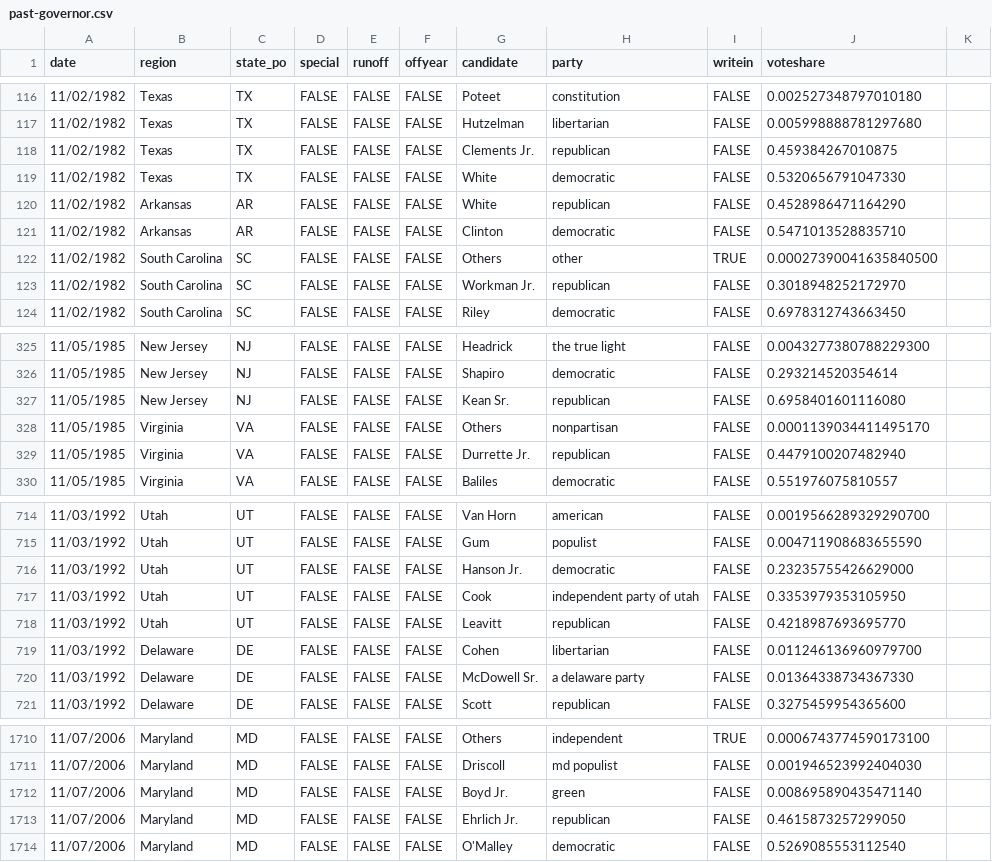
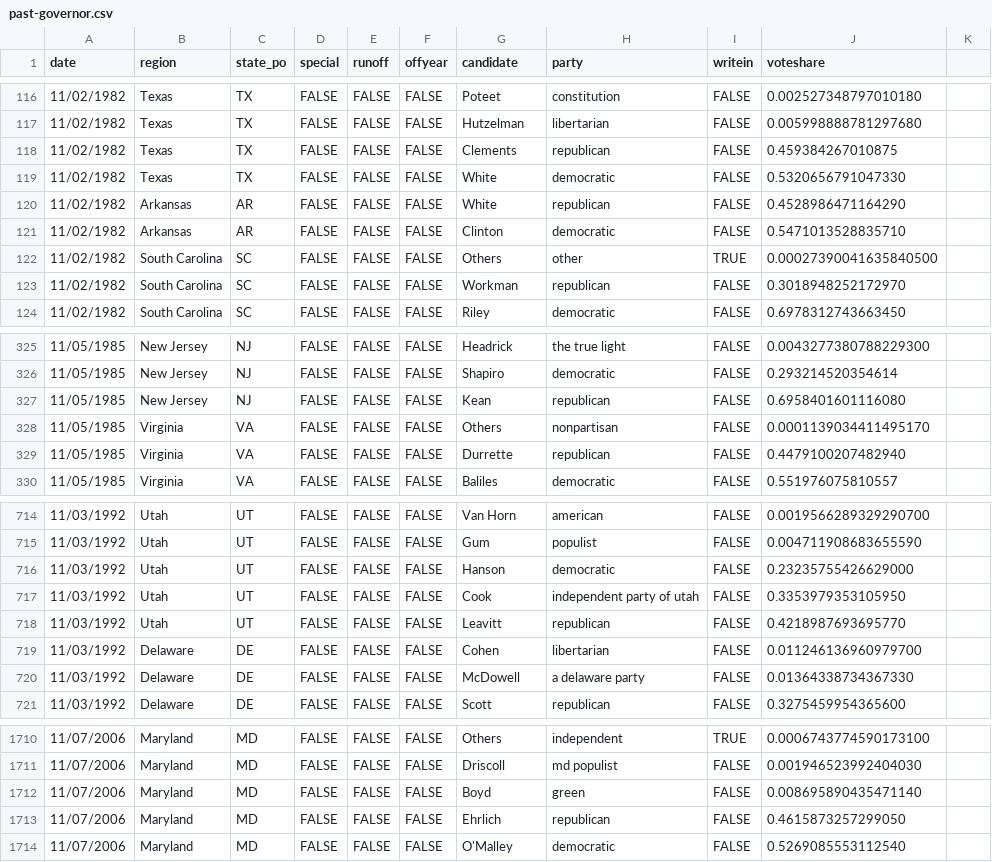
Before and after one commit to jacksonjude/USA-Election-Map, a CSV file: csv-sources/past-governor.csv, drawn as a sheet; only a part is shown, gaps mark what is left out; the diff covers the shown part only.

```diff
--- a/csv-sources/past-governor.csv
+++ b/csv-sources/past-governor.csv
@@ -117,3 +117,3 @@ date,region,state_po,special,runoff,offyear,candidate,party,writein,voteshare,
 11/02/1982,Texas,TX,FALSE,FALSE,FALSE,Hutzelman,libertarian,FALSE,0.005998888781297680,
-11/02/1982,Texas,TX,FALSE,FALSE,FALSE,Clements Jr.,republican,FALSE,0.459384267010875,
+11/02/1982,Texas,TX,FALSE,FALSE,FALSE,Clements,republican,FALSE,0.459384267010875,
 11/02/1982,Texas,TX,FALSE,FALSE,FALSE,White,democratic,FALSE,0.5320656791047330,
@@ -122,3 +122,3 @@ date,region,state_po,special,runoff,offyear,candidate,party,writein,voteshare,
 11/02/1982,South Carolina,SC,FALSE,FALSE,FALSE,Others,other,TRUE,0.00027390041635840500,
-11/02/1982,South Carolina,SC,FALSE,FALSE,FALSE,Workman Jr.,republican,FALSE,0.3018948252172970,
+11/02/1982,South Carolina,SC,FALSE,FALSE,FALSE,Workman,republican,FALSE,0.3018948252172970,
 11/02/1982,South Carolina,SC,FALSE,FALSE,FALSE,Riley,democratic,FALSE,0.6978312743663450,
@@ -326,5 +326,5 @@ date,region,state_po,special,runoff,offyear,candidate,party,writein,voteshare,
 11/05/1985,New Jersey,NJ,FALSE,FALSE,FALSE,Shapiro,democratic,FALSE,0.293214520354614,
-11/05/1985,New Jersey,NJ,FALSE,FALSE,FALSE,Kean Sr.,republican,FALSE,0.6958401601116080,
+11/05/1985,New Jersey,NJ,FALSE,FALSE,FALSE,Kean,republican,FALSE,0.6958401601116080,
 11/05/1985,Virginia,VA,FALSE,FALSE,FALSE,Others,nonpartisan,FALSE,0.0001139034411495170,
-11/05/1985,Virginia,VA,FALSE,FALSE,FALSE,Durrette Jr.,republican,FALSE,0.4479100207482940,
+11/05/1985,Virginia,VA,FALSE,FALSE,FALSE,Durrette,republican,FALSE,0.4479100207482940,
 11/05/1985,Virginia,VA,FALSE,FALSE,FALSE,Baliles,democratic,FALSE,0.551976075810557,
@@ -715,3 +715,3 @@ date,region,state_po,special,runoff,offyear,candidate,party,writein,voteshare,
 11/03/1992,Utah,UT,FALSE,FALSE,FALSE,Gum,populist,FALSE,0.004711908683655590,
-11/03/1992,Utah,UT,FALSE,FALSE,FALSE,Hanson Jr.,democratic,FALSE,0.23235755426629000,
+11/03/1992,Utah,UT,FALSE,FALSE,FALSE,Hanson,democratic,FALSE,0.23235755426629000,
 11/03/1992,Utah,UT,FALSE,FALSE,FALSE,Cook,independent party of utah,FALSE,0.3353979353105950,
@@ -719,3 +719,3 @@ date,region,state_po,special,runoff,offyear,candidate,party,writein,voteshare,
 11/03/1992,Delaware,DE,FALSE,FALSE,FALSE,Cohen,libertarian,FALSE,0.011246136960979700,
-11/03/1992,Delaware,DE,FALSE,FALSE,FALSE,McDowell Sr.,a delaware party,FALSE,0.01364338734367330,
+11/03/1992,Delaware,DE,FALSE,FALSE,FALSE,McDowell,a delaware party,FALSE,0.01364338734367330,
 11/03/1992,Delaware,DE,FALSE,FALSE,FALSE,Scott,republican,FALSE,0.3275459954365600,
@@ -1711,4 +1711,4 @@ date,region,state_po,special,runoff,offyear,candidate,party,writein,voteshare,
 11/07/2006,Maryland,MD,FALSE,FALSE,FALSE,Driscoll,md populist,FALSE,0.001946523992404030,
-11/07/2006,Maryland,MD,FALSE,FALSE,FALSE,Boyd Jr.,green,FALSE,0.008695890435471140,
-11/07/2006,Maryland,MD,FALSE,FALSE,FALSE,Ehrlich Jr.,republican,FALSE,0.4615873257299050,
+11/07/2006,Maryland,MD,FALSE,FALSE,FALSE,Boyd,green,FALSE,0.008695890435471140,
+11/07/2006,Maryland,MD,FALSE,FALSE,FALSE,Ehrlich,republican,FALSE,0.4615873257299050,
 11/07/2006,Maryland,MD,FALSE,FALSE,FALSE,O'Malley,democratic,FALSE,0.5269085553112540,
```
Also changed, not shown: 110 edited cells elsewhere in this file, 1 other file.
